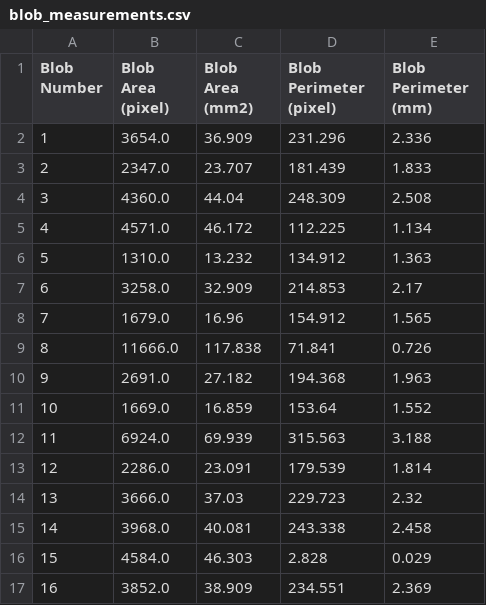
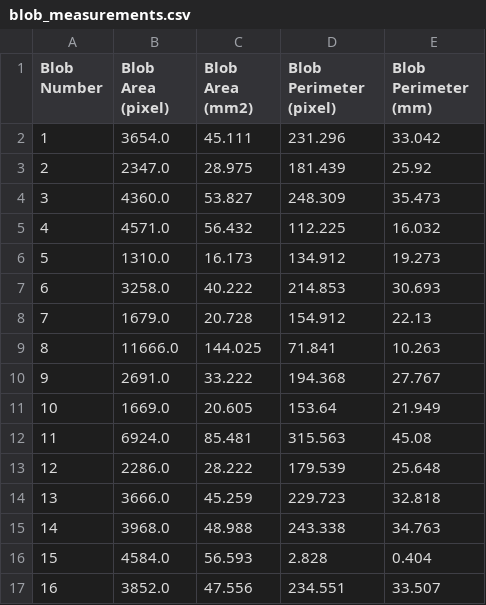
Before and after one commit to ahmetozlu/tensorflow_blob_analysis, a CSV file: processing_layer/blob_measurements.csv, drawn as a sheet; only a part is shown; the diff covers the shown part only.

```diff
--- a/processing_layer/blob_measurements.csv
+++ b/processing_layer/blob_measurements.csv
@@ -1,17 +1,17 @@
 Blob Number, Blob Area (pixel), Blob Area (mm2), Blob Perimeter (pixel), Blob Perimeter (mm)
-1,3654.0,36.909,231.296,2.336
-2,2347.0,23.707,181.439,1.833
-3,4360.0,44.04,248.309,2.508
-4,4571.0,46.172,112.225,1.134
-5,1310.0,13.232,134.912,1.363
-6,3258.0,32.909,214.853,2.17
-7,1679.0,16.96,154.912,1.565
-8,11666.0,117.838,71.841,0.726
-9,2691.0,27.182,194.368,1.963
-10,1669.0,16.859,153.64,1.552
-11,6924.0,69.939,315.563,3.188
-12,2286.0,23.091,179.539,1.814
-13,3666.0,37.03,229.723,2.32
-14,3968.0,40.081,243.338,2.458
-15,4584.0,46.303,2.828,0.029
-16,3852.0,38.909,234.551,2.369
+1,3654.0,45.111,231.296,33.042
+2,2347.0,28.975,181.439,25.92
+3,4360.0,53.827,248.309,35.473
+4,4571.0,56.432,112.225,16.032
+5,1310.0,16.173,134.912,19.273
+6,3258.0,40.222,214.853,30.693
+7,1679.0,20.728,154.912,22.13
+8,11666.0,144.025,71.841,10.263
+9,2691.0,33.222,194.368,27.767
+10,1669.0,20.605,153.64,21.949
+11,6924.0,85.481,315.563,45.08
+12,2286.0,28.222,179.539,25.648
+13,3666.0,45.259,229.723,32.818
+14,3968.0,48.988,243.338,34.763
+15,4584.0,56.593,2.828,0.404
+16,3852.0,47.556,234.551,33.507
```
Also changed, not shown: 40 edited cells elsewhere in this file, 2 other files.
